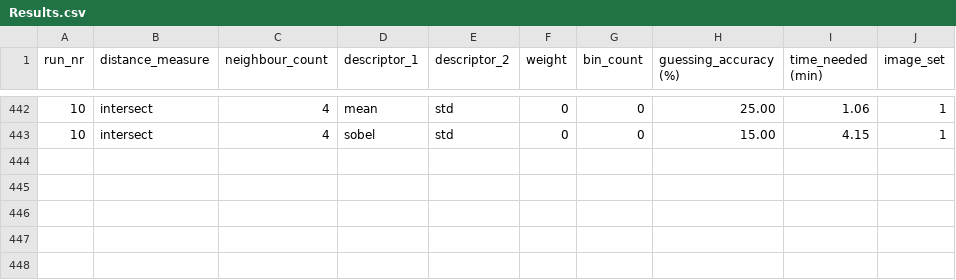
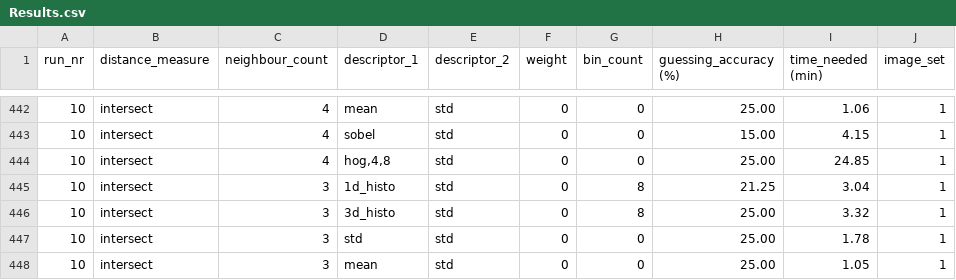
Before and after one commit to LukaZdr/Project-fast-snail, a CSV file: manual_approach/Results.csv, drawn as a sheet; only a part is shown, gaps mark what is left out.

Commit message:
manual approach edited

```diff
--- a/manual_approach/Results.csv
+++ b/manual_approach/Results.csv
@@ -443 +443,6 @@ run_nr;distance_measure;neighbour_count;descriptor_1;descriptor_2;weight;bin_cou
 10;intersect;4;sobel;std;0;0;15.00;4.15;1
+10;intersect;4;hog,4,8;std;0;0;25.00;24.85;1
+10;intersect;3;1d_histo;std;0;8;21.25;3.04;1
+10;intersect;3;3d_histo;std;0;8;25.00;3.32;1
+10;intersect;3;std;std;0;0;25.00;1.78;1
+10;intersect;3;mean;std;0;0;25.00;1.05;1
```
Also changed, not shown: 3 other files.
